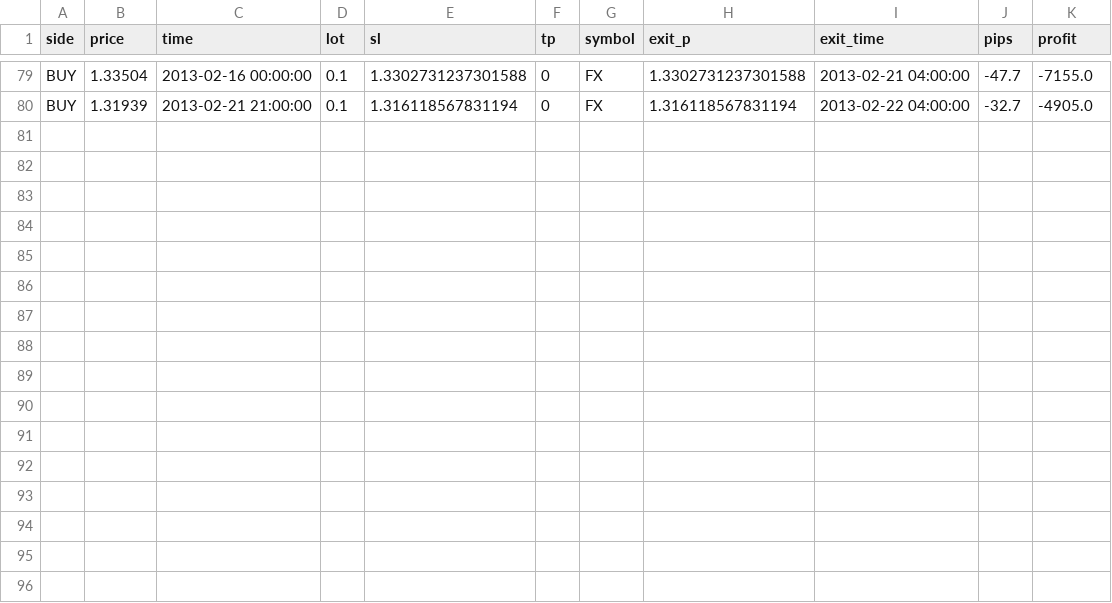
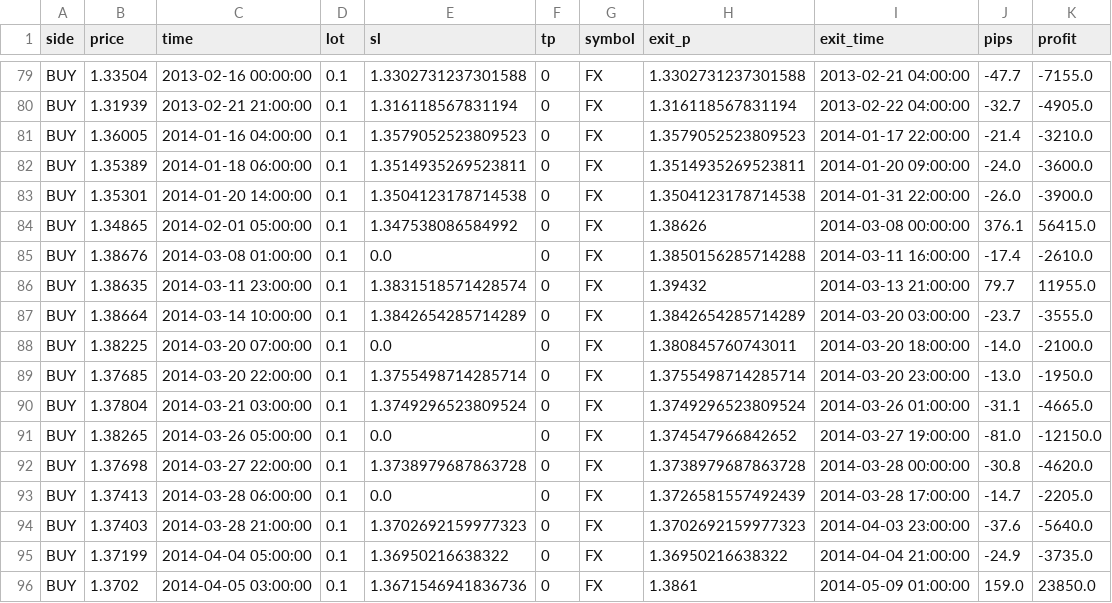
Before and after one commit to ssttuuddyy00/DataHenkan, a CSV file: ゾーン1_details.csv, drawn as a sheet; only a part is shown, gaps mark what is left out; the diff names each change by its address in the sheet, - before the commit and + after, or states it on an @@ line.

```diff
--- a/ゾーン1_details.csv
+++ b/ゾーン1_details.csv
+row 81: BUY | 1.36005 | 2014-01-16 04:00:00 | 0.1 | 1.3579052523809523 | 0 | FX | 1.3579052523809523 | 2014-01-17 22:00:00 | -21.4 | -3210.0
+row 82: BUY | 1.35389 | 2014-01-18 06:00:00 | 0.1 | 1.3514935269523811 | 0 | FX | 1.3514935269523811 | 2014-01-20 09:00:00 | -24.0 | -3600.0
+row 83: BUY | 1.35301 | 2014-01-20 14:00:00 | 0.1 | 1.3504123178714538 | 0 | FX | 1.3504123178714538 | 2014-01-31 22:00:00 | -26.0 | -3900.0
+row 84: BUY | 1.34865 | 2014-02-01 05:00:00 | 0.1 | 1.347538086584992 | 0 | FX | 1.38626 | 2014-03-08 00:00:00 | 376.1 | 56415.0
+row 85: BUY | 1.38676 | 2014-03-08 01:00:00 | 0.1 | 0.0 | 0 | FX | 1.3850156285714288 | 2014-03-11 16:00:00 | -17.4 | -2610.0
+row 86: BUY | 1.38635 | 2014-03-11 23:00:00 | 0.1 | 1.3831518571428574 | 0 | FX | 1.39432 | 2014-03-13 21:00:00 | 79.7 | 11955.0
+row 87: BUY | 1.38664 | 2014-03-14 10:00:00 | 0.1 | 1.3842654285714289 | 0 | FX | 1.3842654285714289 | 2014-03-20 03:00:00 | -23.7 | -3555.0
+row 88: BUY | 1.38225 | 2014-03-20 07:00:00 | 0.1 | 0.0 | 0 | FX | 1.380845760743011 | 2014-03-20 18:00:00 | -14.0 | -2100.0
+row 89: BUY | 1.37685 | 2014-03-20 22:00:00 | 0.1 | 1.3755498714285714 | 0 | FX | 1.3755498714285714 | 2014-03-20 23:00:00 | -13.0 | -1950.0
+row 90: BUY | 1.37804 | 2014-03-21 03:00:00 | 0.1 | 1.3749296523809524 | 0 | FX | 1.3749296523809524 | 2014-03-26 01:00:00 | -31.1 | -4665.0
+row 91: BUY | 1.38265 | 2014-03-26 05:00:00 | 0.1 | 0.0 | 0 | FX | 1.374547966842652 | 2014-03-27 19:00:00 | -81.0 | -12150.0
+row 92: BUY | 1.37698 | 2014-03-27 22:00:00 | 0.1 | 1.3738979687863728 | 0 | FX | 1.3738979687863728 | 2014-03-28 00:00:00 | -30.8 | -4620.0
+row 93: BUY | 1.37413 | 2014-03-28 06:00:00 | 0.1 | 0.0 | 0 | FX | 1.3726581557492439 | 2014-03-28 17:00:00 | -14.7 | -2205.0
+row 94: BUY | 1.37403 | 2014-03-28 21:00:00 | 0.1 | 1.3702692159977323 | 0 | FX | 1.3702692159977323 | 2014-04-03 23:00:00 | -37.6 | -5640.0
+row 95: BUY | 1.37199 | 2014-04-04 05:00:00 | 0.1 | 1.36950216638322 | 0 | FX | 1.36950216638322 | 2014-04-04 21:00:00 | -24.9 | -3735.0
+row 96: BUY | 1.3702 | 2014-04-05 03:00:00 | 0.1 | 1.3671546941836736 | 0 | FX | 1.3861 | 2014-05-09 01:00:00 | 159.0 | 23850.0
```
Also changed, not shown: ゾーン1_summary.csv.
